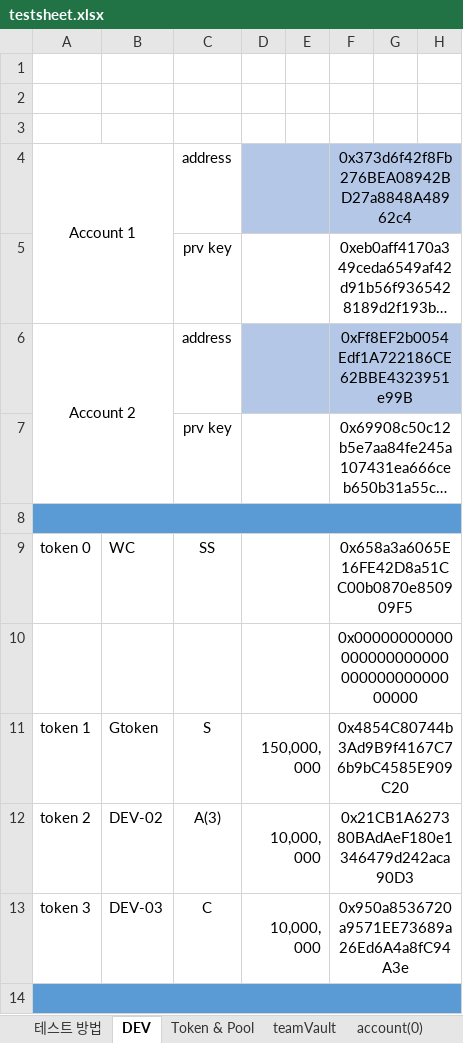
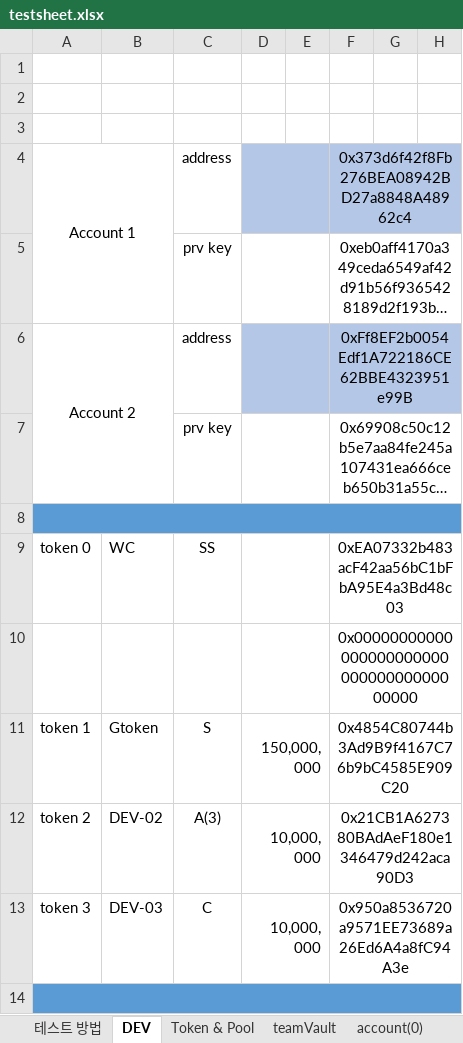
Before and after one commit to thexen/dex-doc, an Excel workbook: testsheet/testsheet.xlsx, sheet DEV, drawn as a sheet; only a part is shown; long unchanged cells end in …; values as stored, in another font and other column widths than the file's, no borders; charts and pictures not drawn; the diff covers the shown part only; the diff names each change by its address in the sheet, - before the commit and + after, or states it on an @@ line.

```diff
--- a/testsheet/testsheet.xlsx (sheet DEV)
+++ b/testsheet/testsheet.xlsx (sheet DEV)
-F9: 0x658a3a6065E16FE42D8a51CC00b0870e850909F5
+F9: 0xEA07332b483acF42aa56bC1bFbA95E4a3Bd48c03
```
Also changed, not shown: 31 edited cells elsewhere in this sheet.
